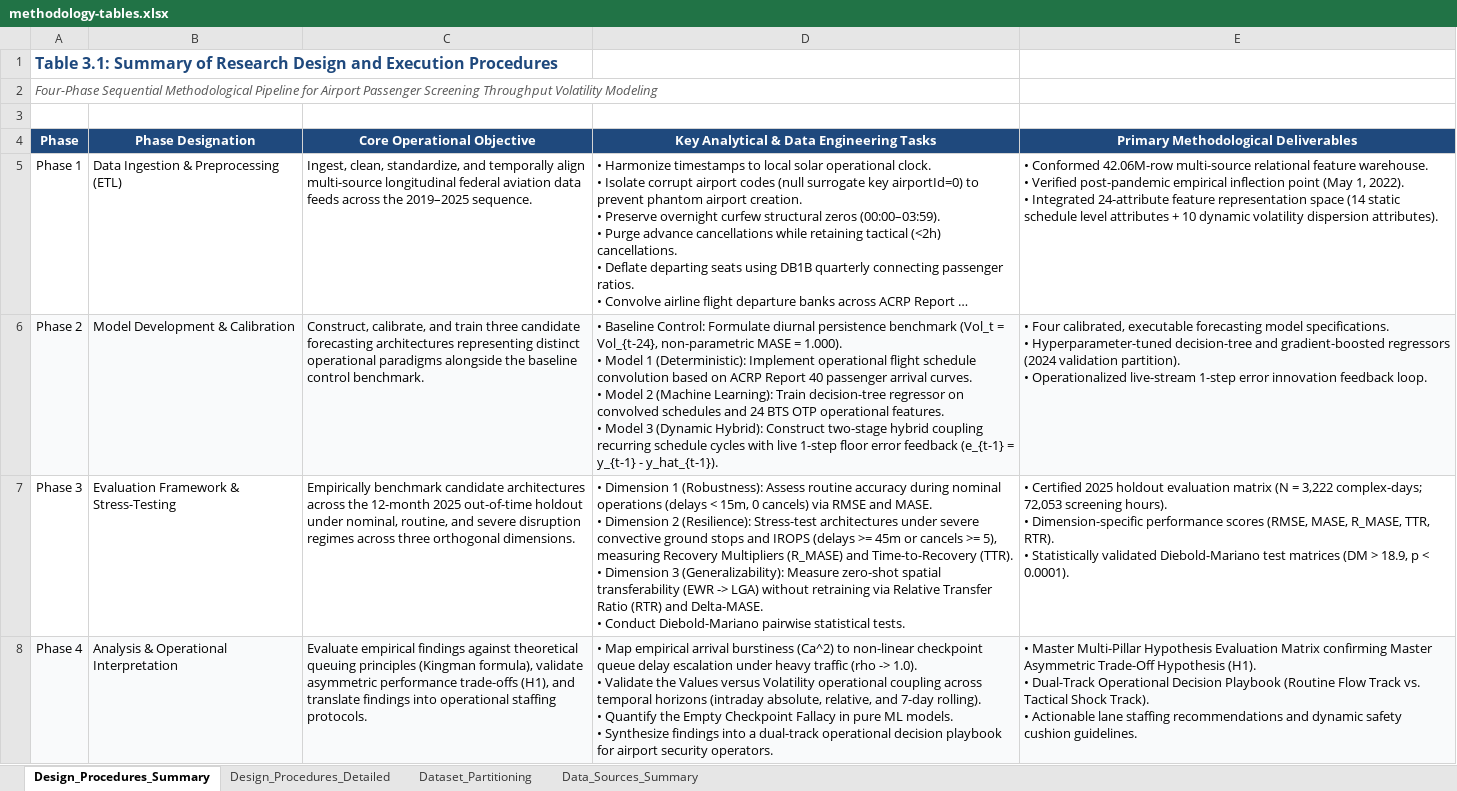
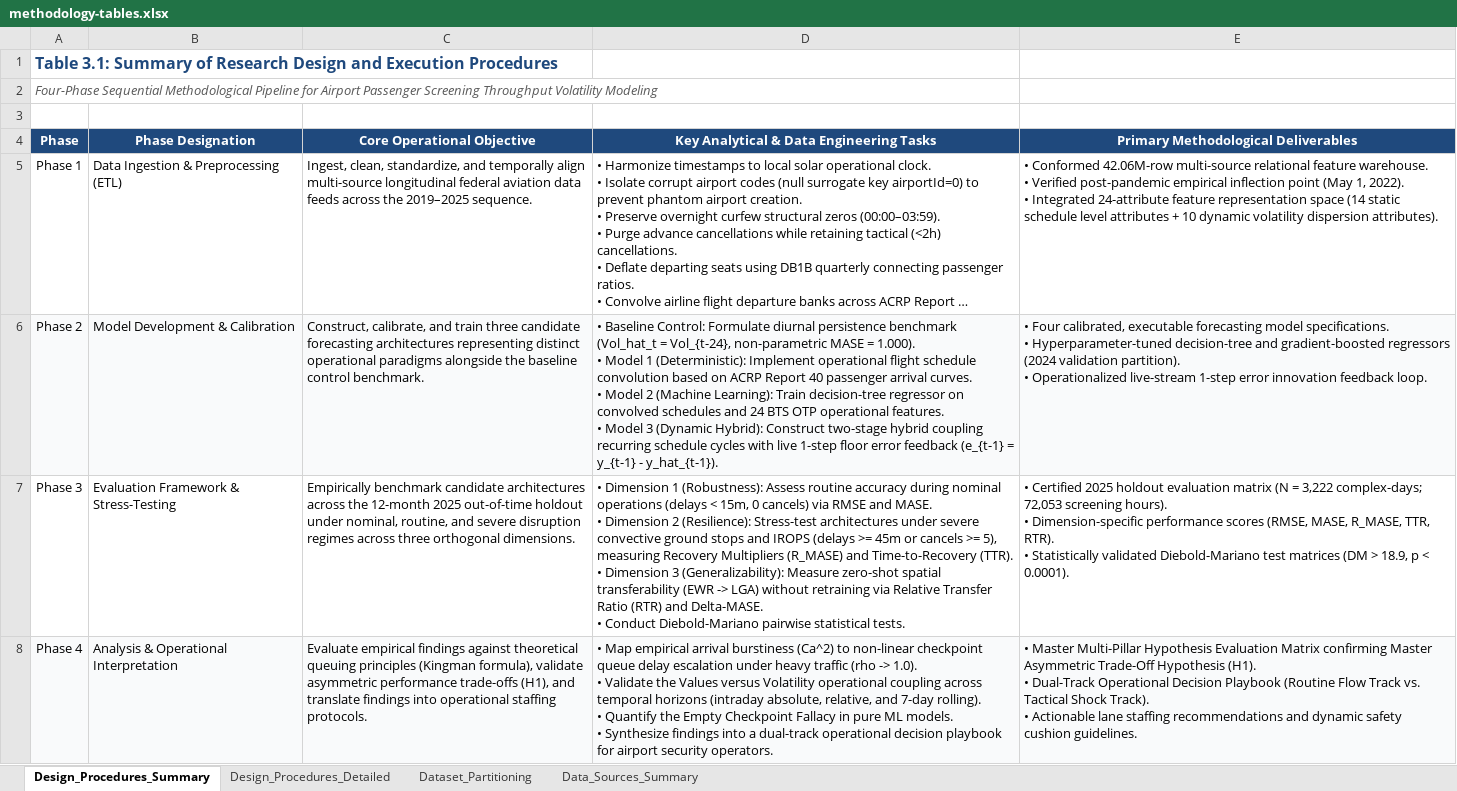
Before and after one commit to leila-gleich/final-thesis, an Excel workbook: results/methodology-tables.xlsx, sheet Design_Procedures_Summary, drawn as a sheet; long unchanged cells end in …; values as stored, in another font and other column widths than the file's, no borders; the diff names each change by its address in the sheet, - before the commit and + after, or states it on an @@ line.

```diff
--- a/results/methodology-tables.xlsx (sheet Design_Procedures_Summary)
+++ b/results/methodology-tables.xlsx (sheet Design_Procedures_Summary)
-D6: …persistence benchmark (Vol_t = Vol_{t-24},…
+D6: …persistence benchmark (Vol_hat_t = Vol_{t-24},…
```
Also changed, not shown: sheet Dataset_Partitioning, sheet Design_Procedures_Detailed, sheet Data_Sources_Summary, thesis_docs/manuscripts/methodology-tables.xlsx, 3 other files.
